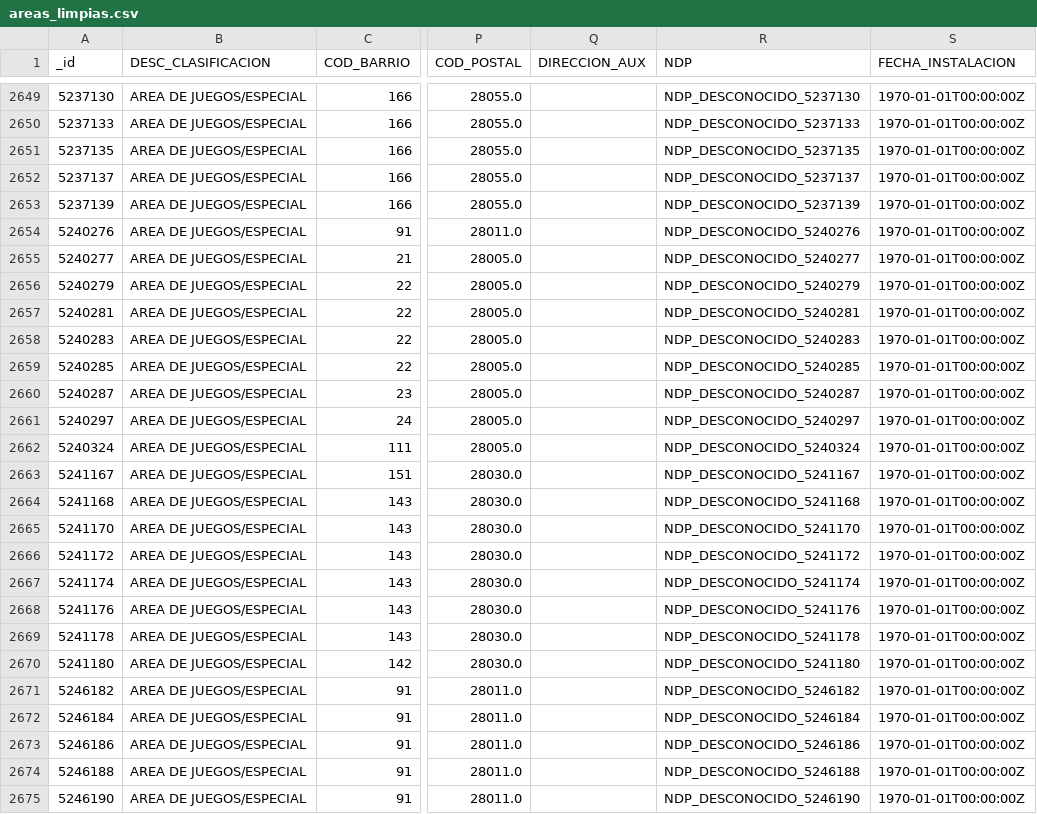
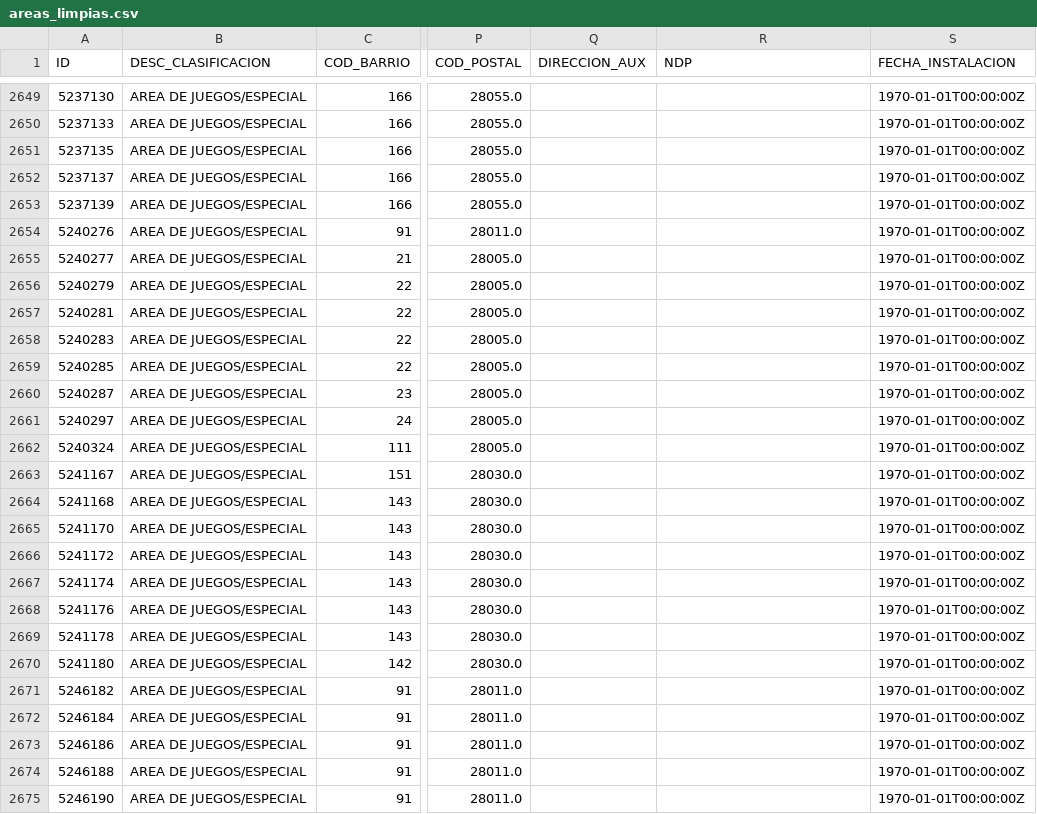
Before and after one commit to CLopMan/ArquitecturaDatos, a CSV file: entregable2/output/areas_limpias.csv, drawn as a sheet; only a part is shown, gaps mark what is left out; the diff covers the shown part only; the diff names each change by its address in the sheet, - before the commit and + after, or states it on an @@ line.

```diff
--- a/entregable2/output/areas_limpias.csv
+++ b/entregable2/output/areas_limpias.csv
-A1: _id
+A1: ID
-R2649 (NDP): NDP_DESCONOCIDO_5237130
+R2649 (NDP): (empty)
-R2650 (NDP): NDP_DESCONOCIDO_5237133
+R2650 (NDP): (empty)
-R2651 (NDP): NDP_DESCONOCIDO_5237135
+R2651 (NDP): (empty)
-R2652 (NDP): NDP_DESCONOCIDO_5237137
+R2652 (NDP): (empty)
-R2653 (NDP): NDP_DESCONOCIDO_5237139
+R2653 (NDP): (empty)
-R2654 (NDP): NDP_DESCONOCIDO_5240276
+R2654 (NDP): (empty)
-R2655 (NDP): NDP_DESCONOCIDO_5240277
+R2655 (NDP): (empty)
-R2656 (NDP): NDP_DESCONOCIDO_5240279
+R2656 (NDP): (empty)
-R2657 (NDP): NDP_DESCONOCIDO_5240281
+R2657 (NDP): (empty)
-R2658 (NDP): NDP_DESCONOCIDO_5240283
+R2658 (NDP): (empty)
-R2659 (NDP): NDP_DESCONOCIDO_5240285
+R2659 (NDP): (empty)
-R2660 (NDP): NDP_DESCONOCIDO_5240287
+R2660 (NDP): (empty)
-R2661 (NDP): NDP_DESCONOCIDO_5240297
+R2661 (NDP): (empty)
-R2662 (NDP): NDP_DESCONOCIDO_5240324
+R2662 (NDP): (empty)
-R2663 (NDP): NDP_DESCONOCIDO_5241167
+R2663 (NDP): (empty)
-R2664 (NDP): NDP_DESCONOCIDO_5241168
+R2664 (NDP): (empty)
-R2665 (NDP): NDP_DESCONOCIDO_5241170
+R2665 (NDP): (empty)
-R2666 (NDP): NDP_DESCONOCIDO_5241172
+R2666 (NDP): (empty)
-R2667 (NDP): NDP_DESCONOCIDO_5241174
+R2667 (NDP): (empty)
-R2668 (NDP): NDP_DESCONOCIDO_5241176
+R2668 (NDP): (empty)
-R2669 (NDP): NDP_DESCONOCIDO_5241178
+R2669 (NDP): (empty)
-R2670 (NDP): NDP_DESCONOCIDO_5241180
+R2670 (NDP): (empty)
-R2671 (NDP): NDP_DESCONOCIDO_5246182
+R2671 (NDP): (empty)
-R2672 (NDP): NDP_DESCONOCIDO_5246184
+R2672 (NDP): (empty)
-R2673 (NDP): NDP_DESCONOCIDO_5246186
+R2673 (NDP): (empty)
-R2674 (NDP): NDP_DESCONOCIDO_5246188
+R2674 (NDP): (empty)
-R2675 (NDP): NDP_DESCONOCIDO_5246190
+R2675 (NDP): (empty)
```
Also changed, not shown: 172 edited cells elsewhere in this file, 10 other files.
